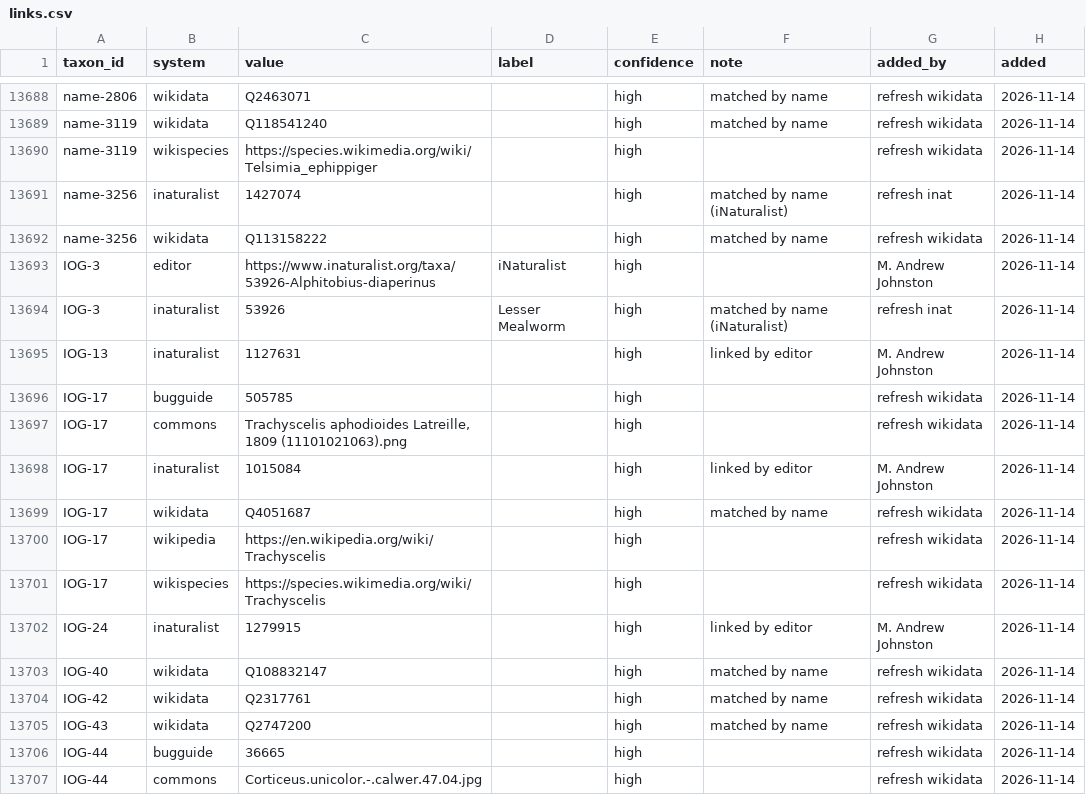
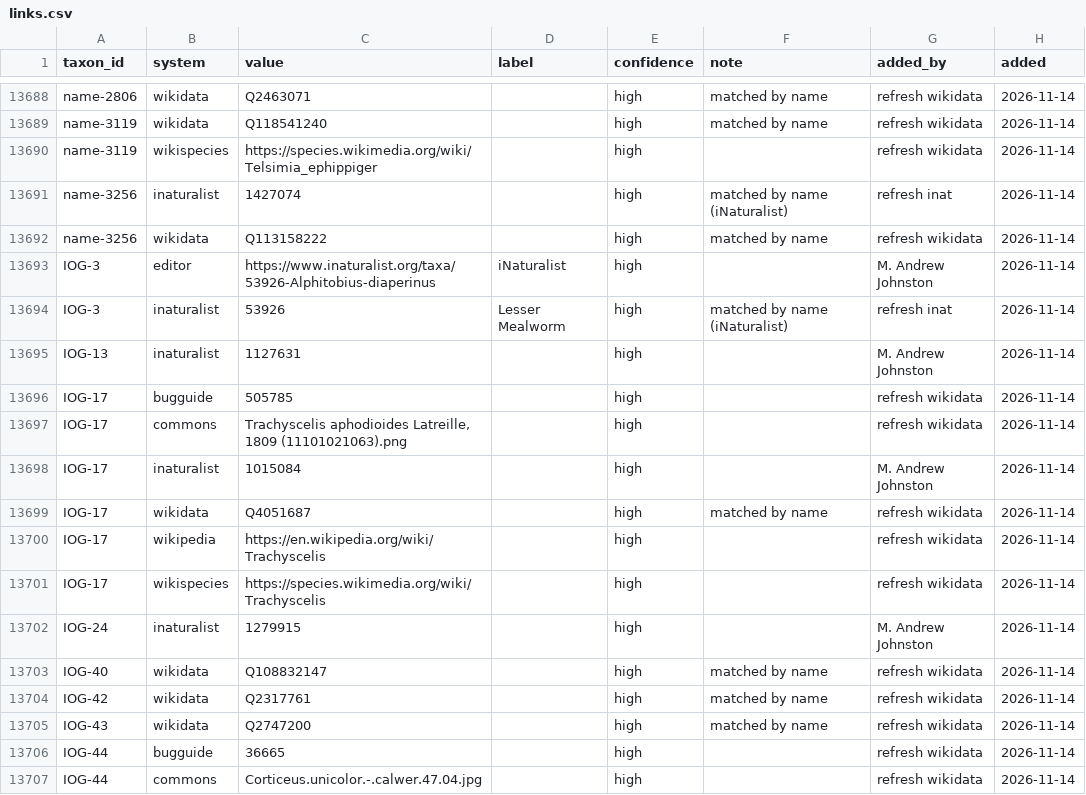
Before and after one commit to mandrewj/guam_insects, a CSV file: dataset/links.csv, drawn as a sheet; only a part is shown, gaps mark what is left out; the diff covers the shown part only.

```diff
--- a/dataset/links.csv
+++ b/dataset/links.csv
@@ -13694,6 +13694,6 @@ IOG-3,editor,https://www.inaturalist.org/taxa/53926-Alphitobius-diaperinus,iNatu
 IOG-3,inaturalist,53926,Lesser Mealworm,high,matched by name (iNaturalist),refresh inat,2026-11-14
-IOG-13,inaturalist,1127631,,high,linked by editor,M. Andrew Johnston,2026-11-14
+IOG-13,inaturalist,1127631,,high,,M. Andrew Johnston,2026-11-14
 IOG-17,bugguide,505785,,high,,refresh wikidata,2026-11-14
 IOG-17,commons,"Trachyscelis aphodioides Latreille, 1809 (11101021063).png",,high,,refresh wikidata,2026-11-14
-IOG-17,inaturalist,1015084,,high,linked by editor,M. Andrew Johnston,2026-11-14
+IOG-17,inaturalist,1015084,,high,,M. Andrew Johnston,2026-11-14
 IOG-17,wikidata,Q4051687,,high,matched by name,refresh wikidata,2026-11-14
@@ -13701,3 +13701,3 @@ IOG-17,wikipedia,https://en.wikipedia.org/wiki/Trachyscelis,,high,,refresh wikid
 IOG-17,wikispecies,https://species.wikimedia.org/wiki/Trachyscelis,,high,,refresh wikidata,2026-11-14
-IOG-24,inaturalist,1279915,,high,linked by editor,M. Andrew Johnston,2026-11-14
+IOG-24,inaturalist,1279915,,high,,M. Andrew Johnston,2026-11-14
 IOG-40,wikidata,Q108832147,,high,matched by name,refresh wikidata,2026-11-14
```
Also changed, not shown: 10 edited cells elsewhere in this file, 4 other files.
